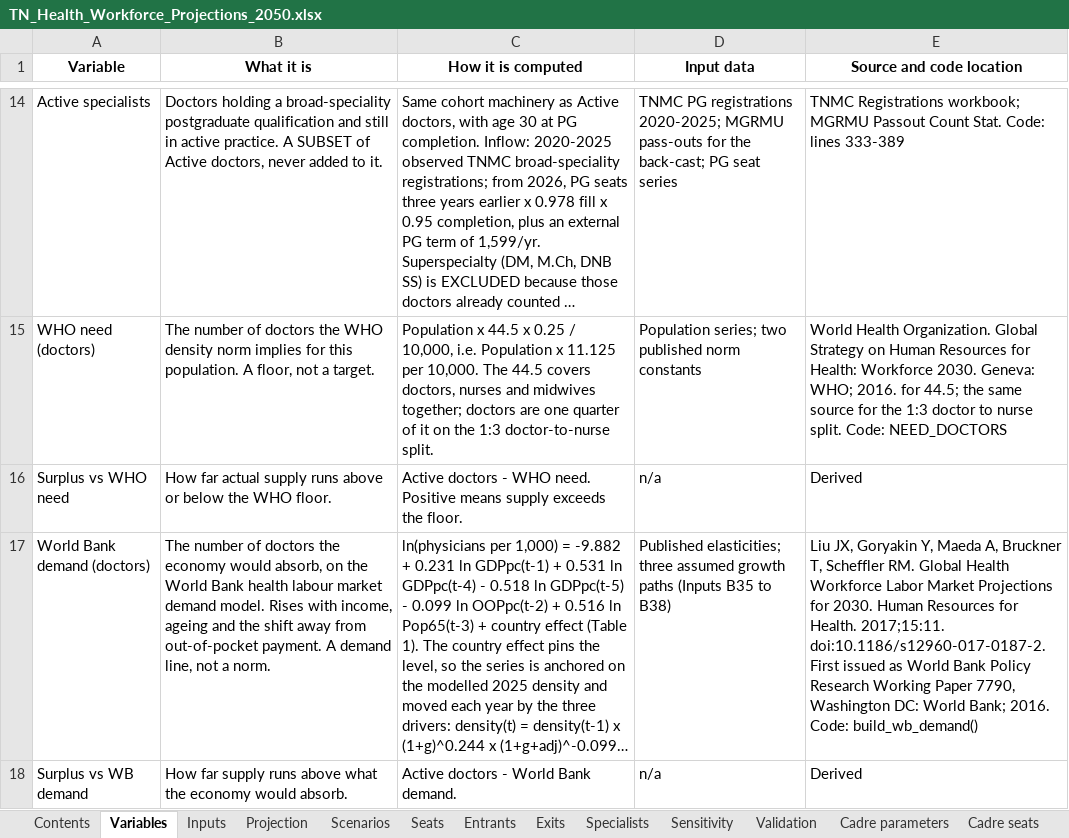
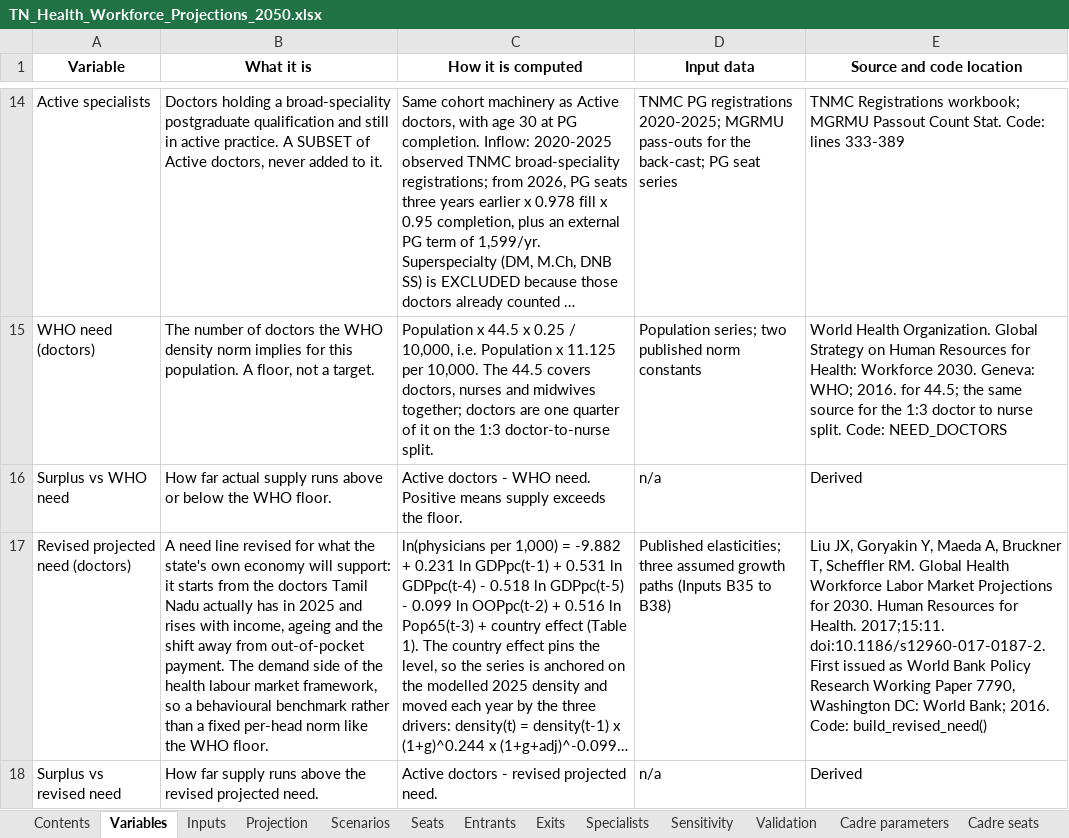
Before and after one commit to Shanchhith/tn-workforce-dashboard, an Excel workbook: TN_Health_Workforce_Projections_2050.xlsx, sheet Variables, drawn as a sheet; only a part is shown, gaps mark what is left out; long unchanged cells end in …; values as stored, in another font and other column widths than the file's, no borders; the diff names each change by its address in the sheet, - before the commit and + after, or states it on an @@ line.

```diff
--- a/TN_Health_Workforce_Projections_2050.xlsx (sheet Variables)
+++ b/TN_Health_Workforce_Projections_2050.xlsx (sheet Variables)
-A17 (Variable): World Bank demand (doctors)
+A17 (Variable): Revised projected need (doctors)
-B17 (What it is): The number of doctors the economy would absorb, on the World Bank health labour market demand model. Rises with income, ageing and the shift away from out-of-pocket payment. A demand line, not a norm.
+B17 (What it is): A need line revised for what the state's own economy will support: it starts from the doctors Tamil Nadu actually has in 2025 and rises with income, ageing and the shift away from out-of-pocket payment. The demand side of the health labour market framework, so a behavioural benchmark rather than a fixed per-head norm like the WHO floor.
-E17 (Source and code location): …2016. Code: build_wb_demand()
+E17 (Source and code location): …2016. Code: build_revised_need()
-A18 (Variable): Surplus vs WB demand
+A18 (Variable): Surplus vs revised need
-B18 (What it is): …runs above what the economy would absorb.
+B18 (What it is): …runs above the revised projected need.
-C18 (How it is computed): Active doctors - World Bank demand.
+C18 (How it is computed): Active doctors - revised projected need.
```
Also changed, not shown: sheet Inputs, sheet Methodology, sheet Provenance, sheet Projection, sheet Assumptions, sheet Data Sources, 7 other files.
